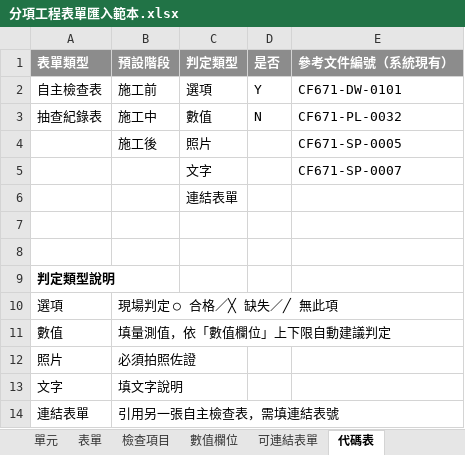
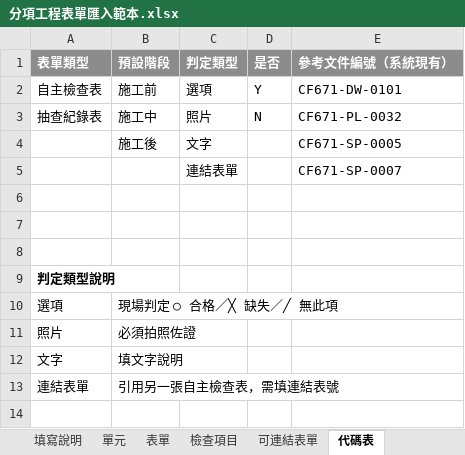
Before and after one commit to brianchou7310/MRT-Construction-QMS, an Excel workbook: v3/templates/分項工程表單匯入範本.xlsx, sheet 代碼表, drawn as a sheet; values as stored, in another font and other column widths than the file's, no borders; the diff names each change by its address in the sheet, - before the commit and + after, or states it on an @@ line.

```diff
--- a/v3/templates/分項工程表單匯入範本.xlsx (sheet 代碼表)
+++ b/v3/templates/分項工程表單匯入範本.xlsx (sheet 代碼表)
-sheet tab: 數值欄位
-C3 (判定類型): 數值
+C3 (判定類型): 照片
-C4 (判定類型): 照片
+C4 (判定類型): 文字
-C5 (判定類型): 文字
+C5 (判定類型): 連結表單
-C6 (判定類型): 連結表單
+C6 (判定類型): (empty)
-row 11: 數值 | 填量測值，依「數值欄位」上下限自動建議判定
```
Also changed, not shown: sheet 可連結表單, sheet 表單, sheet 檢查項目, sheet 填寫說明, hidden cells, charts or pictures, v3/templates/export-base.xlsx, 8 other files.
